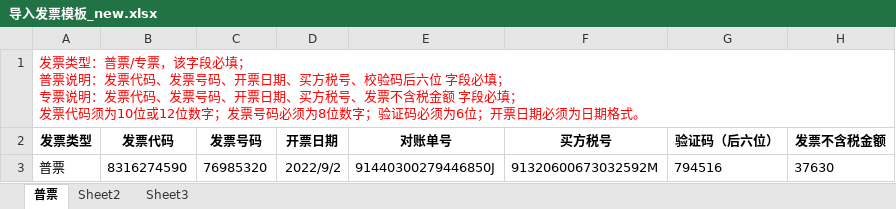
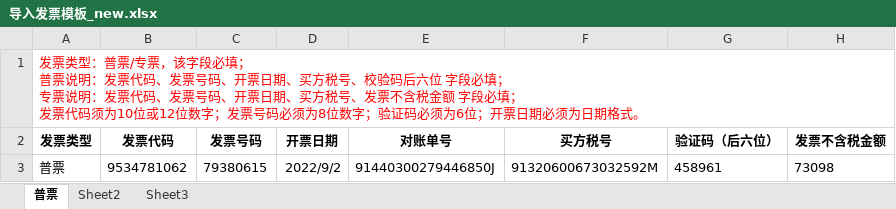
Before and after one commit to liuhu1234567/scf_api_uat, an Excel workbook: scf_api_uat/files/导入发票模板_new.xlsx, sheet 普票, drawn as a sheet; values as stored, in another font and other column widths than the file's, no borders; the diff names each change by its address in the sheet, - before the commit and + after, or states it on an @@ line.

Commit message:
1031-4

```diff
--- a/scf_api_uat/files/导入发票模板_new.xlsx (sheet 普票)
+++ b/scf_api_uat/files/导入发票模板_new.xlsx (sheet 普票)
-B3 (发票代码): 8316274590
+B3 (发票代码): 9534781062
-C3 (发票号码): 76985320
+C3 (发票号码): 79380615
-G3 (验证码（后六位）): 794516
+G3 (验证码（后六位）): 458961
-H3 (发票不含税金额): 37630
+H3 (发票不含税金额): 73098
```
